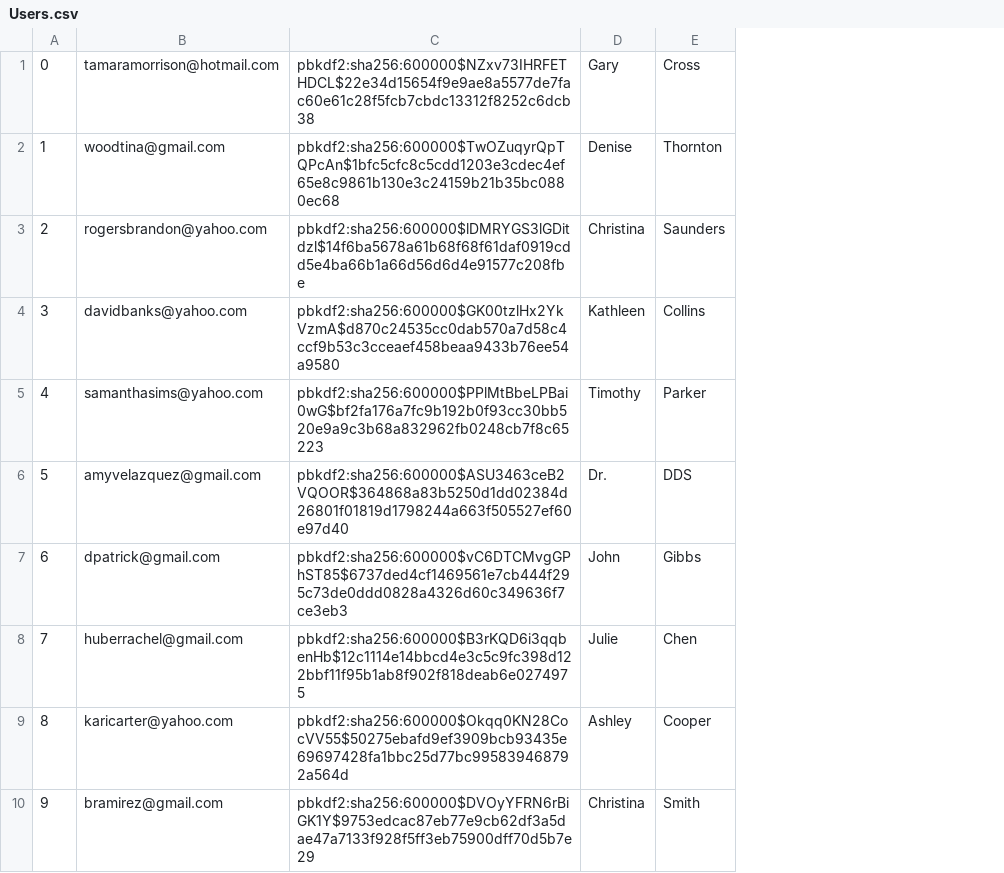
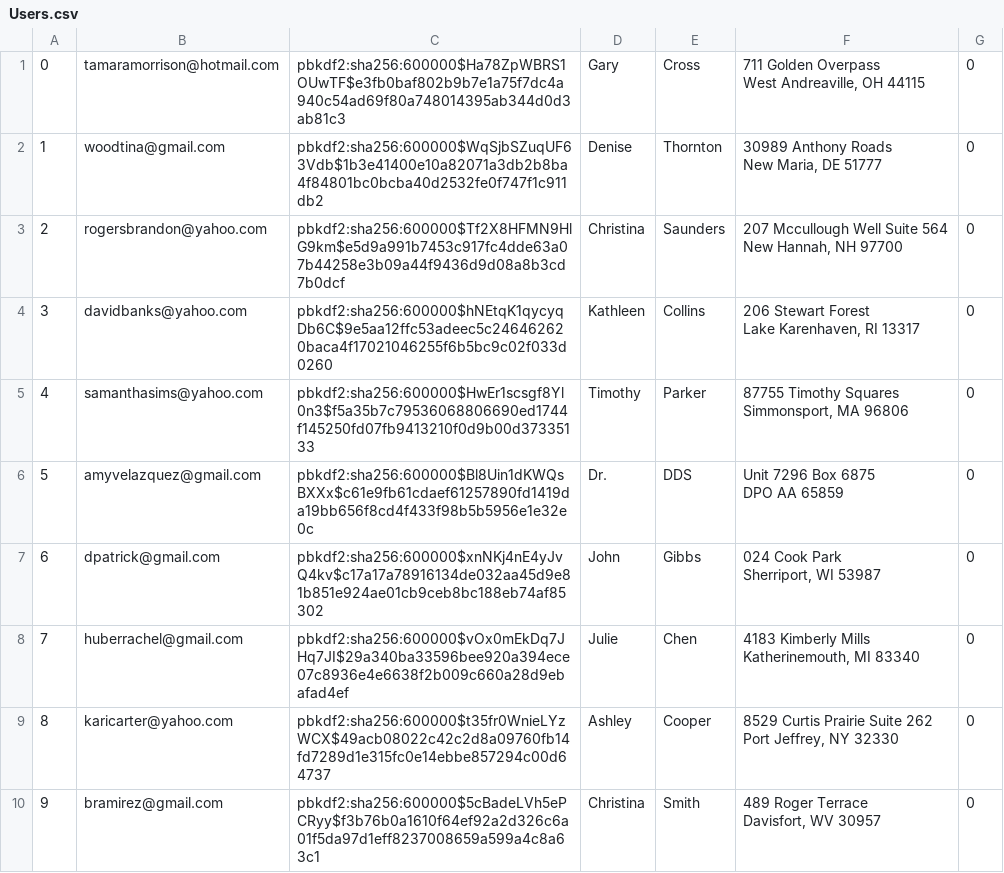
Before and after one commit to FuLuke11679/Mini-Amazon-Project-Ban, a CSV file: db/data/generated/Users.csv, drawn as a sheet; only a part is shown; removed rows and columns are numbered as before the commit, all else as after; ↵ is a line break in a cell; the diff names each change by its address in the sheet, - before the commit and + after, or states it on an @@ line.

```diff
--- a/db/data/generated/Users.csv
+++ b/db/data/generated/Users.csv
-column C, rows 1-10: pbkdf2:sha256:600000$NZxv73IHRFETHDCL$22e34d15654f9e9ae8a5577de7fac60e61c28f5fcb7cbdc13312f8252c6dcb38 | pbkdf2:sha256:600000$TwOZuqyrQpTQPcAn$1bfc5cfc8c5cdd1203e3cdec4ef65e8c9861b130e3c24159b21b35bc0880ec68 | pbkdf2:sha256:600000$lDMRYGS3lGDitdzl$14f6ba5678a61b68f68f61daf0919cdd5e4ba66b1a66d56d6d4e91577c208fbe | pbkdf2:sha256:600000$GK00tzlHx2YkVzmA$d870c24535cc0dab570a7d58c4ccf9b53c3cceaef458beaa9433b76ee54a9580 | pbkdf2:sha256:600000$PPlMtBbeLPBai0wG$bf2fa176a7fc9b192b0f93cc30bb520e9a9c3b68a832962fb0248cb7f8c65223 | pbkdf2:sha256:600000$ASU3463ceB2VQOOR$364868a83b5250d1dd02384d26801f01819d1798244a663f505527ef60e97d40 | pbkdf2:sha256:600000$vC6DTCMvgGPhST85$6737ded4cf1469561e7cb444f295c73de0ddd0828a4326d60c349636f7ce3eb3 | pbkdf2:sha256:600000$B3rKQD6i3qqbenHb$12c1114e14bbcd4e3c5c9fc398d122bbf11f95b1ab8f902f818deab6e0274975 | pbkdf2:sha256:600000$Okqq0KN28CocVV55$50275ebafd9ef3909bcb93435e69697428fa1bbc25d77bc995839468792a564d | pbkdf2:sha256:600000$DVOyYFRN6rBiGK1Y$9753edcac87eb77e9cb62df3a5dae47a7133f928f5ff3eb75900dff70d5b7e29
+column C, rows 1-10: pbkdf2:sha256:600000$Ha78ZpWBRS1OUwTF$e3fb0baf802b9b7e1a75f7dc4a940c54ad69f80a748014395ab344d0d3ab81c3 | pbkdf2:sha256:600000$WqSjbSZuqUF63Vdb$1b3e41400e10a82071a3db2b8ba4f84801bc0bcba40d2532fe0f747f1c911db2 | pbkdf2:sha256:600000$Tf2X8HFMN9HlG9km$e5d9a991b7453c917fc4dde63a07b44258e3b09a44f9436d9d08a8b3cd7b0dcf | pbkdf2:sha256:600000$hNEtqK1qycyqDb6C$9e5aa12ffc53adeec5c246462620baca4f17021046255f6b5bc9c02f033d0260 | pbkdf2:sha256:600000$HwEr1scsgf8Yl0n3$f5a35b7c79536068806690ed1744f145250fd07fb9413210f0d9b00d37335133 | pbkdf2:sha256:600000$Bl8Uin1dKWQsBXXx$c61e9fb61cdaef61257890fd1419da19bb656f8cd4f433f98b5b5956e1e32e0c | pbkdf2:sha256:600000$xnNKj4nE4yJvQ4kv$c17a17a78916134de032aa45d9e81b851e924ae01cb9ceb8bc188eb74af85302 | pbkdf2:sha256:600000$vOx0mEkDq7JHq7JI$29a340ba33596bee920a394ece07c8936e4e6638f2b009c660a28d9ebafad4ef | pbkdf2:sha256:600000$t35fr0WnieLYzWCX$49acb08022c42c2d8a09760fb14fd7289d1e315fc0e14ebbe857294c00d64737 | pbkdf2:sha256:600000$5cBadeLVh5ePCRyy$f3b76b0a1610f64ef92a2d326c6a01f5da97d1eff8237008659a599a4c8a63c1
+column F, rows 1-10: 711 Golden Overpass ↵ West Andreaville, OH 44115 | 30989 Anthony Roads ↵ New Maria, DE 51777 | 207 Mccullough Well Suite 564 ↵ New Hannah, NH 97700 | 206 Stewart Forest ↵ Lake Karenhaven, RI 13317 | 87755 Timothy Squares ↵ Simmonsport, MA 96806 | Unit 7296 Box 6875 ↵ DPO AA 65859 | 024 Cook Park ↵ Sherriport, WI 53987 | 4183 Kimberly Mills ↵ Katherinemouth, MI 83340 | 8529 Curtis Prairie Suite 262 ↵ Port Jeffrey, NY 32330 | 489 Roger Terrace ↵ Davisfort, WV 30957
+column G, rows 1-10: all 0
```
Also changed, not shown: db/data/generated/Carts.csv, db/data/generated/Inventory.csv, 11 other files.
